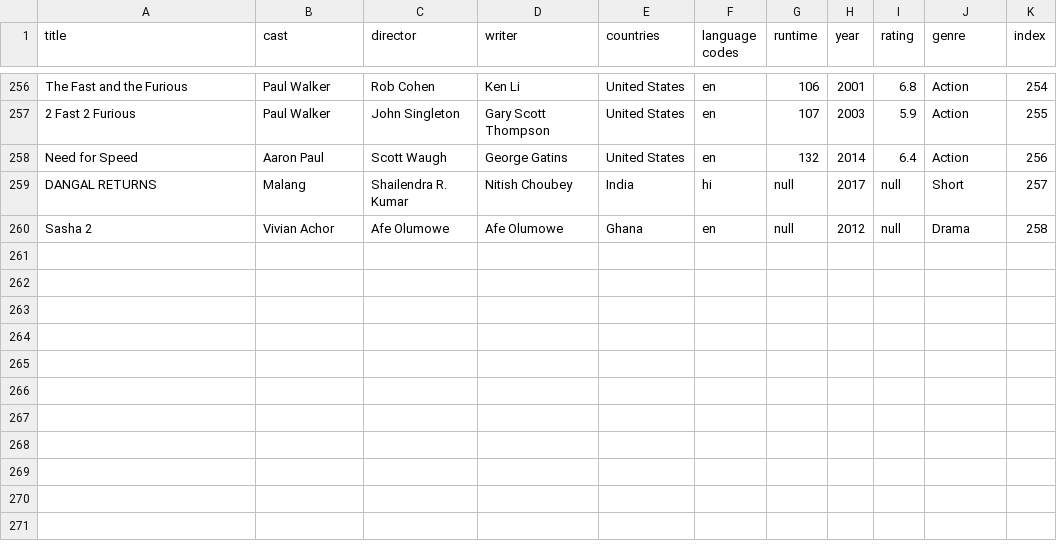
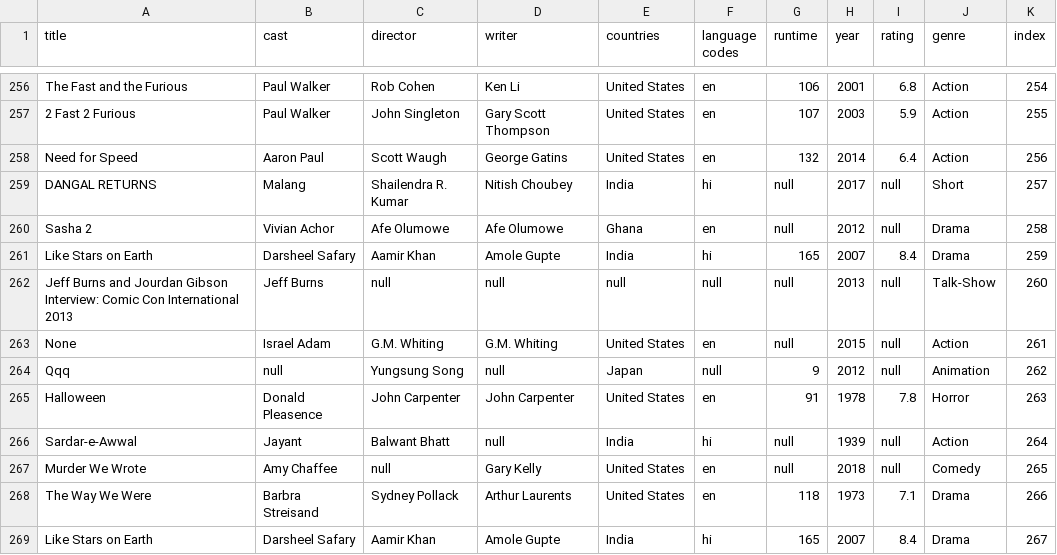
Before and after one commit to rutvikdumre/watchnext, a CSV file: main/data_wp.csv, drawn as a sheet; only a part is shown, gaps mark what is left out; the diff names each change by its address in the sheet, - before the commit and + after, or states it on an @@ line.

```diff
--- a/main/data_wp.csv
+++ b/main/data_wp.csv
+row 261: Like Stars on Earth | Darsheel Safary | Aamir Khan | Amole Gupte | India | hi | 165 | 2007 | 8.4 | Drama | 259
+row 262: Jeff Burns and Jourdan Gibson Interview: Comic Con International 2013 | Jeff Burns | null | null | null | null | null | 2013 | null | Talk-Show | 260
+row 263: None | Israel Adam | G.M. Whiting | G.M. Whiting | United States | en | null | 2015 | null | Action | 261
+row 264: Qqq | null | Yungsung Song | null | Japan | null | 9 | 2012 | null | Animation | 262
+row 265: Halloween | Donald Pleasence | John Carpenter | John Carpenter | United States | en | 91 | 1978 | 7.8 | Horror | 263
+row 266: Sardar-e-Awwal | Jayant | Balwant Bhatt | null | India | hi | null | 1939 | null | Action | 264
+row 267: Murder We Wrote | Amy Chaffee | null | Gary Kelly | United States | en | null | 2018 | null | Comedy | 265
+row 268: The Way We Were | Barbra Streisand | Sydney Pollack | Arthur Laurents | United States | en | 118 | 1973 | 7.1 | Drama | 266
+row 269: Like Stars on Earth | Darsheel Safary | Aamir Khan | Amole Gupte | India | hi | 165 | 2007 | 8.4 | Drama | 267
```
Also changed, not shown: 11 other files.
